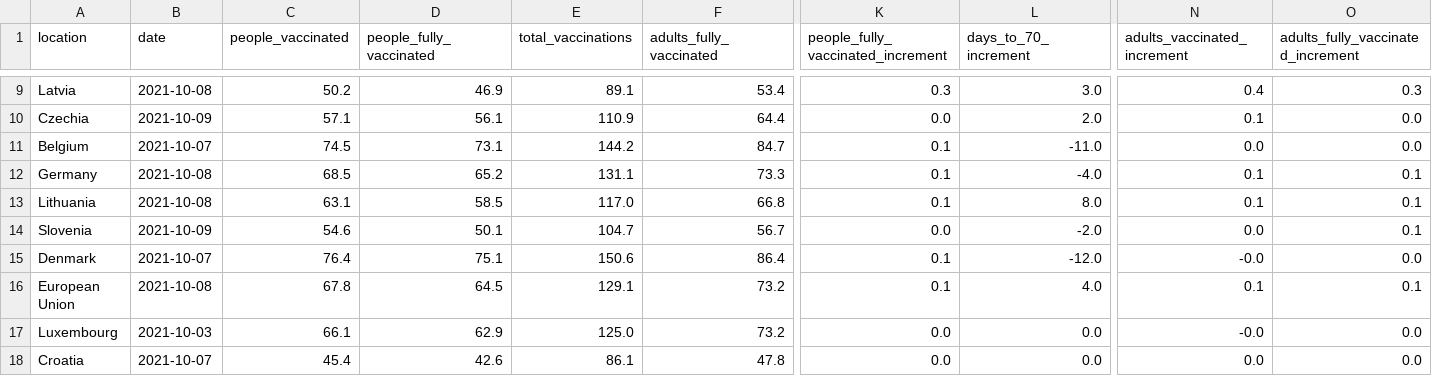
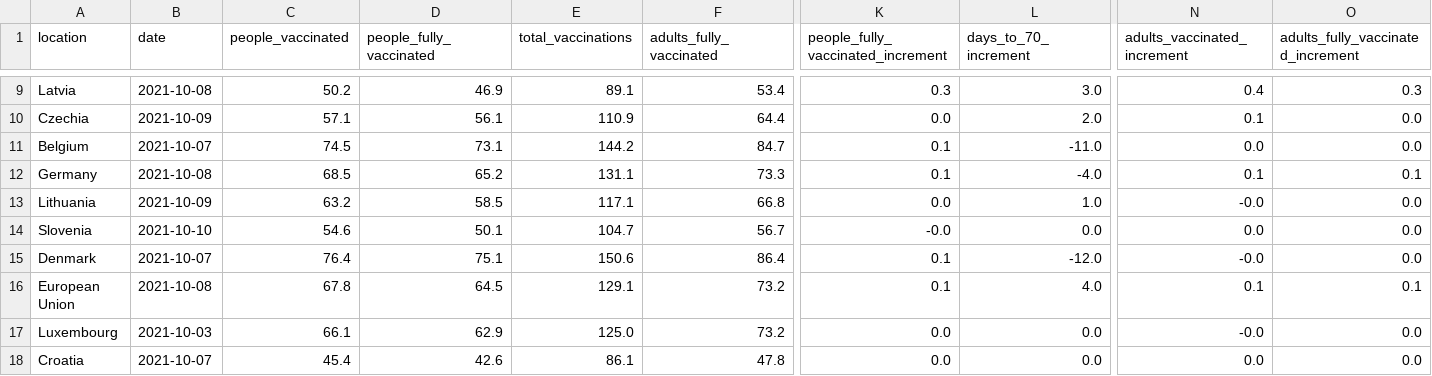
Before and after one commit to blasf1/covid_vaccine_progress_bot, a CSV file: latest.csv, drawn as a sheet; only a part is shown, gaps mark what is left out; the diff names each change by its address in the sheet, - before the commit and + after, or states it on an @@ line.

Commit message:
[BOT] Update data and sources for website

```diff
--- a/latest.csv
+++ b/latest.csv
-B13 (date): 2021-10-08
+B13 (date): 2021-10-09
-C13 (people_vaccinated): 63.1
+C13 (people_vaccinated): 63.2
-E13 (total_vaccinations): 117.0
+E13 (total_vaccinations): 117.1
-K13: 0.1
+K13: 0.0
-L13 (days_to_70_increment): 8.0
+L13 (days_to_70_increment): 1.0
-N13 (adults_vaccinated_increment): 0.1
+N13 (adults_vaccinated_increment): -0.0
-O13:O14: 0.1
+O13:O14: 0.0
-B14 (date): 2021-10-09
+B14 (date): 2021-10-10
-K14: 0.0
+K14: -0.0
-L14 (days_to_70_increment): -2.0
+L14 (days_to_70_increment): 0.0
```
Also changed, not shown: output/EuropeanUnion.csv, 2 other files.
